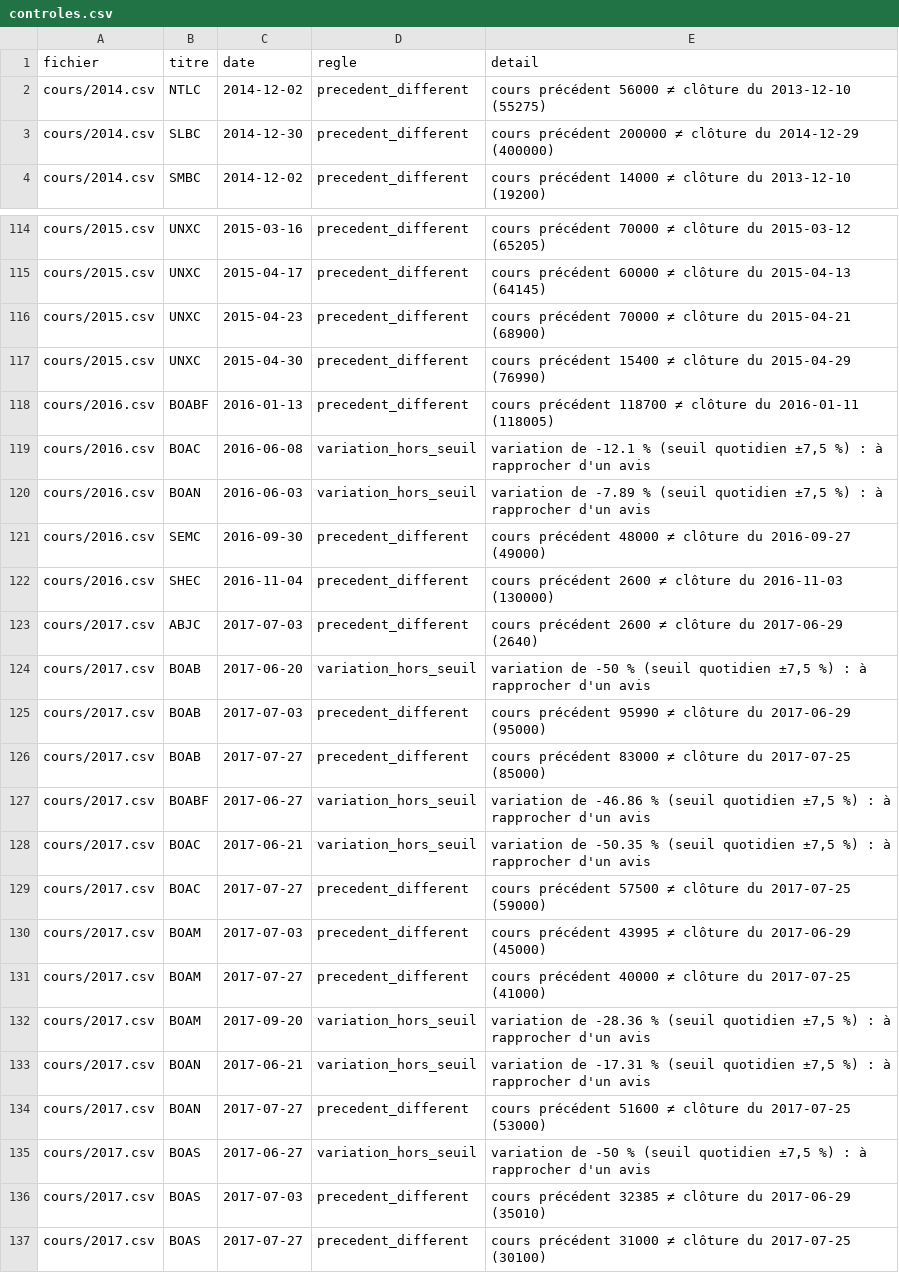
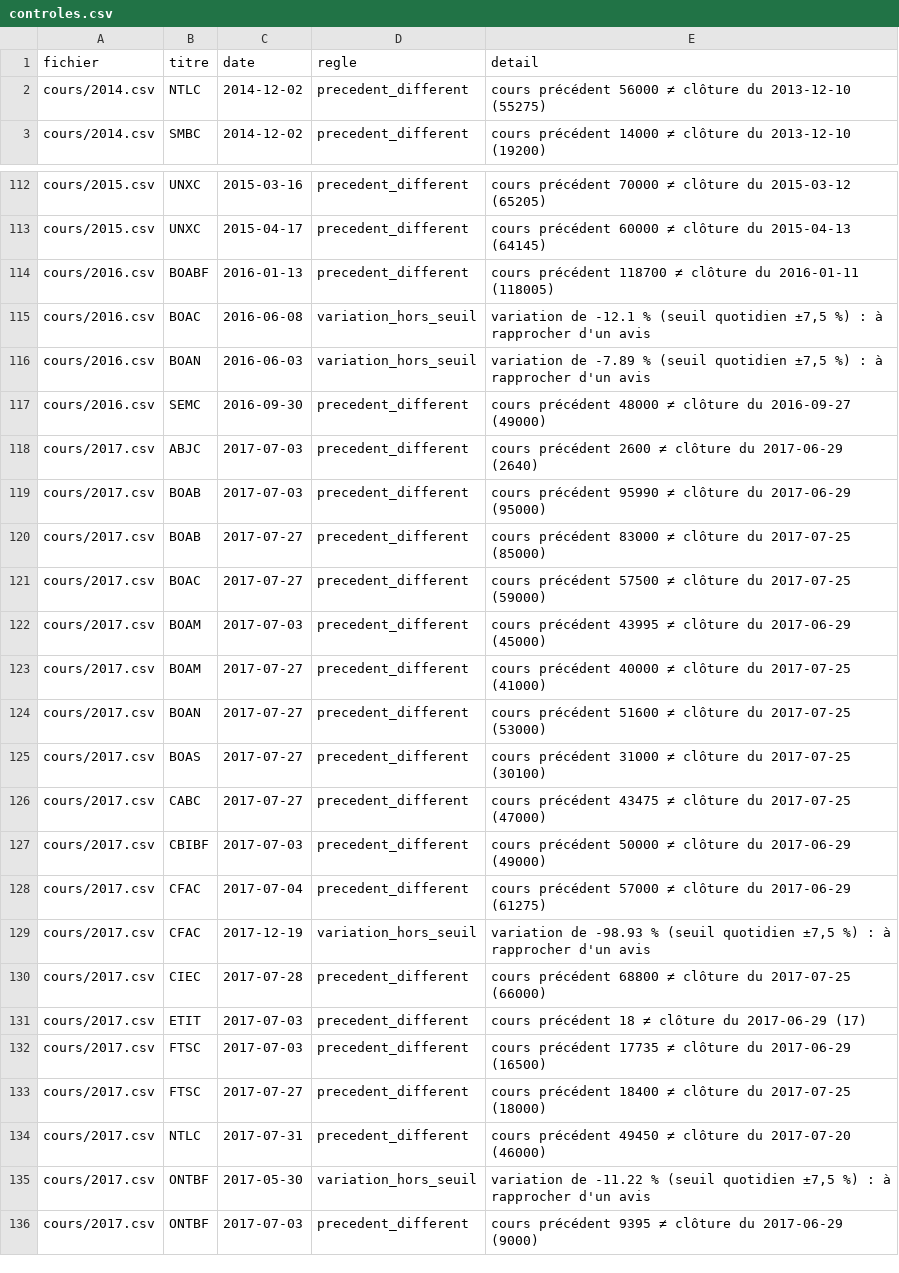
Before and after one commit to ghosht-elphantomo/MY-BBG-TERMINAL, a CSV file: controles.csv, drawn as a sheet; only a part is shown, gaps mark what is left out; the shorter side is filled out with more unchanged rows; removed rows and columns are numbered as before the commit, all else as after; the diff covers the shown part only; the diff names each change by its address in the sheet, - before the commit and + after, or states it on an @@ line.

```diff
--- a/controles.csv
+++ b/controles.csv
-row 3: cours/2014.csv | SLBC | 2014-12-30 | precedent_different | cours précédent 200000 ≠ clôture du 2014-12-29 (400000)
-row 116: cours/2015.csv | UNXC | 2015-04-23 | precedent_different | cours précédent 70000 ≠ clôture du 2015-04-21 (68900)
-row 117: cours/2015.csv | UNXC | 2015-04-30 | precedent_different | cours précédent 15400 ≠ clôture du 2015-04-29 (76990)
-row 122: cours/2016.csv | SHEC | 2016-11-04 | precedent_different | cours précédent 2600 ≠ clôture du 2016-11-03 (130000)
-row 124: cours/2017.csv | BOAB | 2017-06-20 | variation_hors_seuil | variation de -50 % (seuil quotidien ±7,5 %) : à rapprocher d'un avis
-row 127: cours/2017.csv | BOABF | 2017-06-27 | variation_hors_seuil | variation de -46.86 % (seuil quotidien ±7,5 %) : à rapprocher d'un avis
-row 128: cours/2017.csv | BOAC | 2017-06-21 | variation_hors_seuil | variation de -50.35 % (seuil quotidien ±7,5 %) : à rapprocher d'un avis
-row 132: cours/2017.csv | BOAM | 2017-09-20 | variation_hors_seuil | variation de -28.36 % (seuil quotidien ±7,5 %) : à rapprocher d'un avis
-row 133: cours/2017.csv | BOAN | 2017-06-21 | variation_hors_seuil | variation de -17.31 % (seuil quotidien ±7,5 %) : à rapprocher d'un avis
-row 135: cours/2017.csv | BOAS | 2017-06-27 | variation_hors_seuil | variation de -50 % (seuil quotidien ±7,5 %) : à rapprocher d'un avis
-row 136: cours/2017.csv | BOAS | 2017-07-03 | precedent_different | cours précédent 32385 ≠ clôture du 2017-06-29 (35010)
```
Also changed, not shown: 6 added rows, 14 removed rows and 14 edited cells elsewhere in this file, cours/2026.csv, fractionnements.csv, 8 other files.
